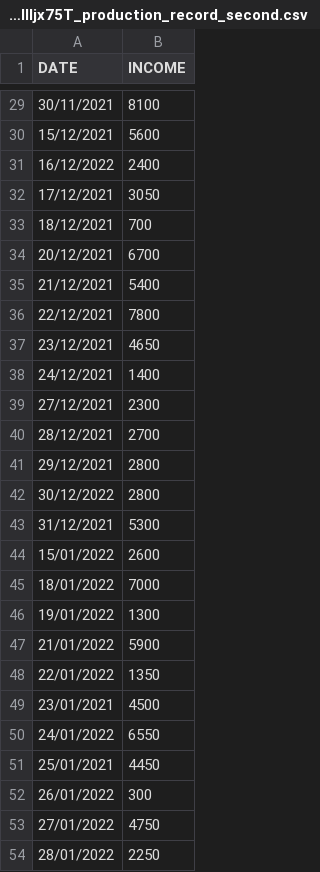
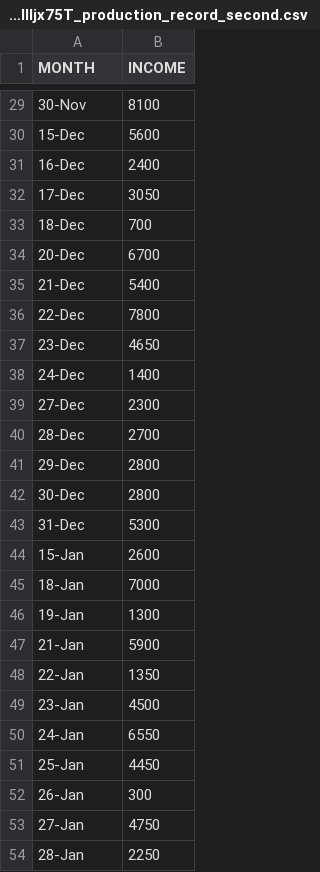
Before and after one commit to wessware/ARIMA_TIME_SERIES_FORECASTING, a CSV file: datasets/caseIIIjx75T_production_record_second.csv, drawn as a sheet; only a part is shown, gaps mark what is left out; the diff covers the shown part only.

```diff
--- a/datasets/caseIIIjx75T_production_record_second.csv
+++ b/datasets/caseIIIjx75T_production_record_second.csv
@@ -1 +1 @@
-DATE,INCOME,,,,,,,,,,,,,,,,,,,,,
+MONTH,INCOME
@@ -29,26 +29,26 @@ DATE,INCOME,,,,,,,,,,,,,,,,,,,,,
-30/11/2021,8100,,,,,,,,,,,,,,,,,,,,,
-15/12/2021,5600,,,,,,,,,,,,,,,,,,,,,
-16/12/2022,2400,,,,,,,,,,,,,,,,,,,,,
-17/12/2021,3050,,,,,,,,,,,,,,,,,,,,,
-18/12/2021,700,,,,,,,,,,,,,,,,,,,,,
-20/12/2021,6700,,,,,,,,,,,,,,,,,,,,,
-21/12/2021,5400,,,,,,,,,,,,,,,,,,,,,
-22/12/2021,7800,,,,,,,,,,,,,,,,,,,,,
-23/12/2021,4650,,,,,,,,,,,,,,,,,,,,,
-24/12/2021,1400,,,,,,,,,,,,,,,,,,,,,
-27/12/2021,2300,,,,,,,,,,,,,,,,,,,,,
-28/12/2021,2700,,,,,,,,,,,,,,,,,,,,,
-29/12/2021,2800,,,,,,,,,,,,,,,,,,,,,
-30/12/2022,2800,,,,,,,,,,,,,,,,,,,,,
-31/12/2021,5300,,,,,,,,,,,,,,,,,,,,,
-15/01/2022,2600,,,,,,,,,,,,,,,,,,,,,
-18/01/2022,7000,,,,,,,,,,,,,,,,,,,,,
-19/01/2022,1300,,,,,,,,,,,,,,,,,,,,,
-21/01/2022,5900,,,,,,,,,,,,,,,,,,,,,
-22/01/2022,1350,,,,,,,,,,,,,,,,,,,,,
-23/01/2021,4500,,,,,,,,,,,,,,,,,,,,,
-24/01/2022,6550,,,,,,,,,,,,,,,,,,,,,
-25/01/2021,4450,,,,,,,,,,,,,,,,,,,,,
-26/01/2022,300,,,,,,,,,,,,,,,,,,,,,
-27/01/2022,4750,,,,,,,,,,,,,,,,,,,,,
-28/01/2022,2250,,,,,,,,,,,,,,,,,,,,,
+30-Nov,8100
+15-Dec,5600
+16-Dec,2400
+17-Dec,3050
+18-Dec,700
+20-Dec,6700
+21-Dec,5400
+22-Dec,7800
+23-Dec,4650
+24-Dec,1400
+27-Dec,2300
+28-Dec,2700
+29-Dec,2800
+30-Dec,2800
+31-Dec,5300
+15-Jan,2600
+18-Jan,7000
+19-Jan,1300
+21-Jan,5900
+22-Jan,1350
+23-Jan,4500
+24-Jan,6550
+25-Jan,4450
+26-Jan,300
+27-Jan,4750
+28-Jan,2250
```
Also changed, not shown: 27 edited cells elsewhere in this file, datasets/caseIIIjx75T_production_record_first.csv, 8 other files.
